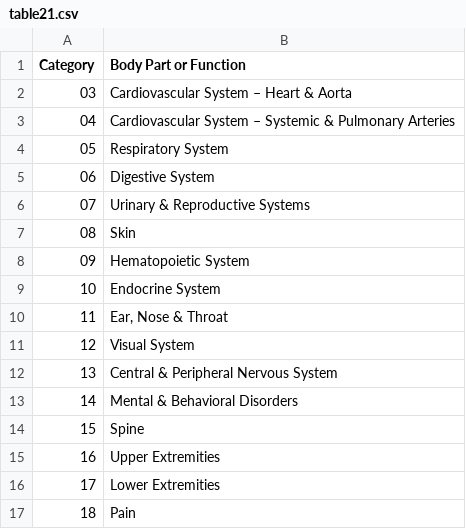
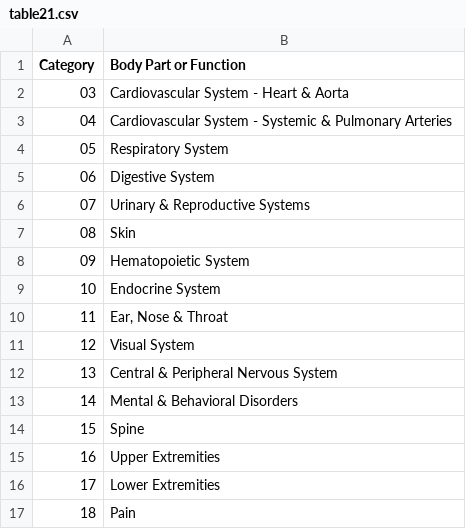
Before and after one commit to hsulihuang/AMA_calculator, a CSV file: table21.csv, drawn as a sheet.

```diff
--- a/table21.csv
+++ b/table21.csv
@@ -1,4 +1,4 @@
 Category,Body Part or Function
-03,Cardiovascular System – Heart & Aorta
-04,Cardiovascular System – Systemic & Pulmonary Arteries
+03,Cardiovascular System - Heart & Aorta
+04,Cardiovascular System - Systemic & Pulmonary Arteries
 05,Respiratory System
```
Also changed, not shown: table22.csv, 1 other file.
